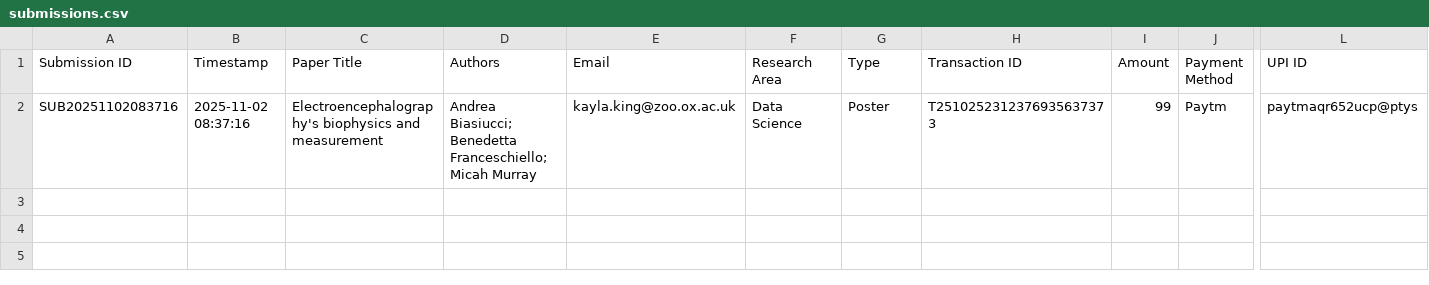
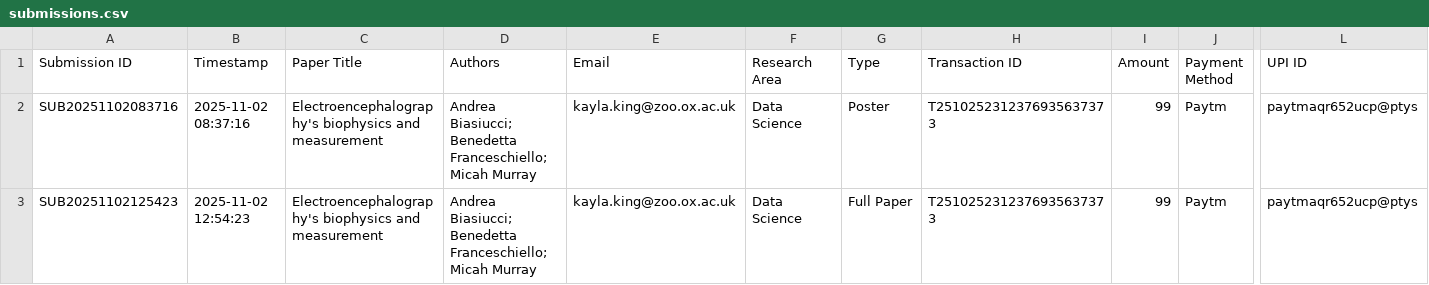
Before and after one commit to Hardikgupta1709/PDF-Metadata-Extractor, a CSV file: submissions.csv, drawn as a sheet; only a part is shown, gaps mark what is left out; rows hold the shown columns only; the diff names each change by its address in the sheet, - before the commit and + after, or states it on an @@ line.

```diff
--- a/submissions.csv
+++ b/submissions.csv
+row 3: SUB20251102125423 | 2025-11-02 12:54:23 | Electroencephalography's biophysics and measurement | Andrea Biasiucci; Benedetta Franceschiello; Micah Murray | kayla.king@zoo.ox.ac.uk | Data Science | Full Paper | T2510252312376935637373 | 99 | Paytm | paytmaqr652ucp@ptys
```
Also changed, not shown: 3 other files.
